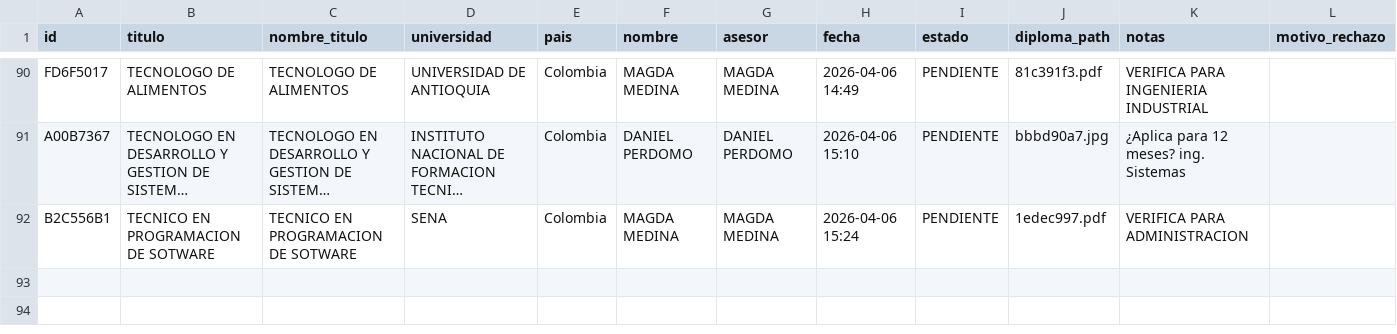
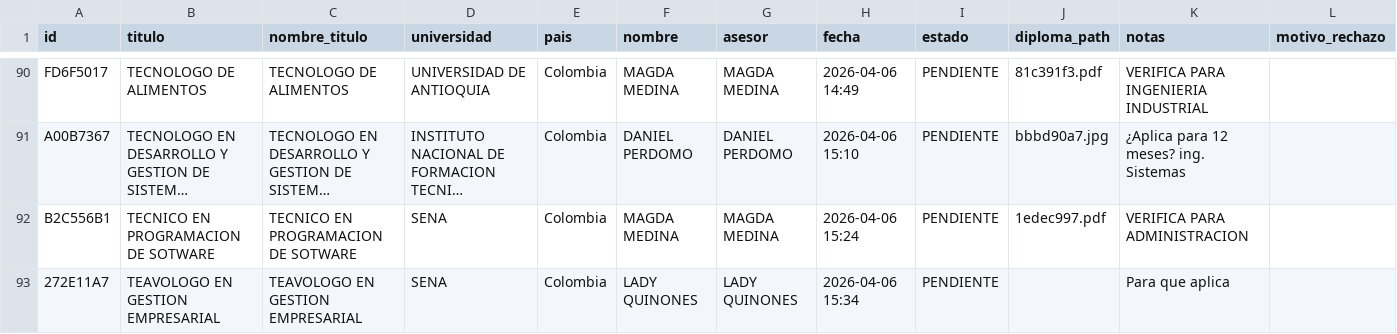
Before and after one commit to usanjosedocumentos-svg/validatitulos, a CSV file: solicitudes_pendientes.csv, drawn as a sheet; only a part is shown, gaps mark what is left out; long unchanged cells end in ….

Commit message:
Add: TEAVOLOGO EN GESTION EMPRESARIAL

```diff
--- a/solicitudes_pendientes.csv
+++ b/solicitudes_pendientes.csv
@@ -92 +92,2 @@
 "B2C556B1","TECNICO EN PROGRAMACION DE SOTWARE","TECNICO EN PROGRAMACION DE SOTWARE","SENA","Colombia","MAGDA MEDINA","MAGDA MEDINA","2026-04-06 15:24","PENDIENTE","1edec997.pdf","VERIFICA PARA ADMINISTRACION",""
+"272E11A7","TEAVOLOGO EN GESTION EMPRESARIAL","TEAVOLOGO EN GESTION EMPRESARIAL","SENA","Colombia","LADY QUINONES","LADY QUINONES","2026-04-06 15:34","PENDIENTE","","Para que aplica",""
```
